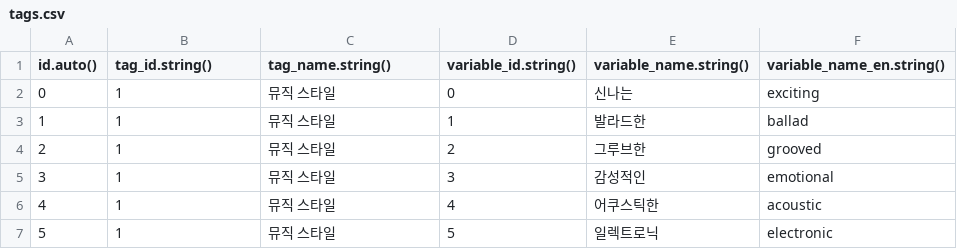
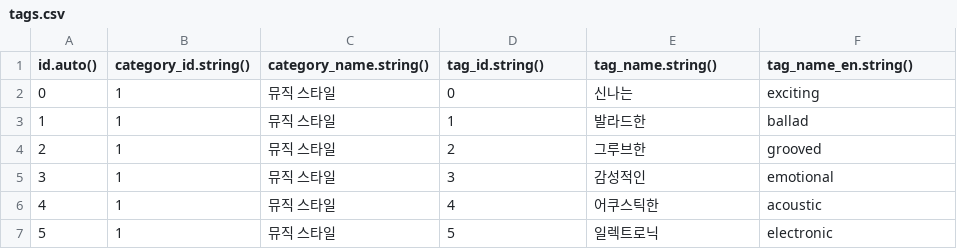
Before and after one commit to Rory0304/TrendLime, a CSV file: server/insert_data/tags.csv, drawn as a sheet; only a part is shown.

```diff
--- a/server/insert_data/tags.csv
+++ b/server/insert_data/tags.csv
@@ -1,2 +1,2 @@
-id.auto(),tag_id.string(),tag_name.string(),variable_id.string(),variable_name.string(),variable_name_en.string()
+id.auto(),category_id.string(),category_name.string(),tag_id.string(),tag_name.string(),tag_name_en.string()
 0,1,뮤직 스타일,0,신나는,exciting,
```
Also changed, not shown: 3 other files.
